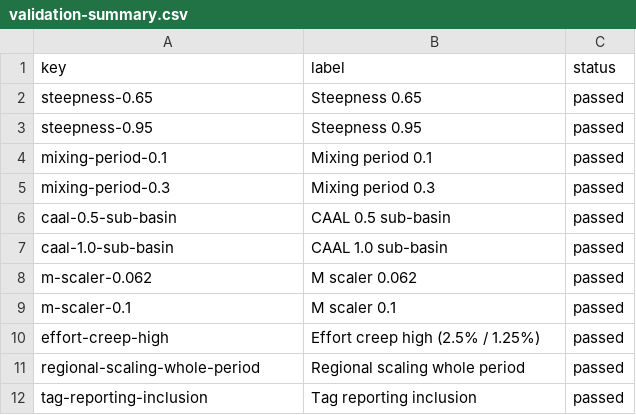
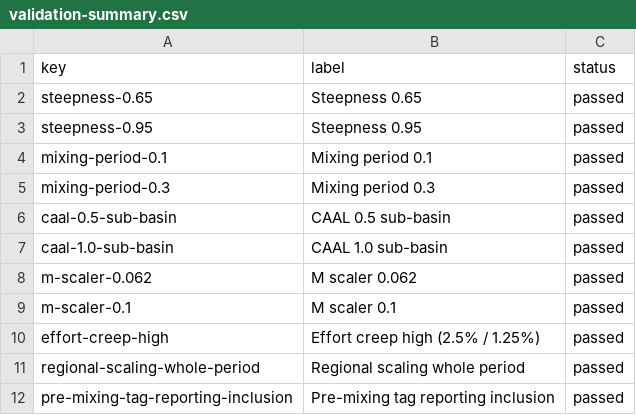
Before and after one commit to PacificCommunity/ofp-sam-bet-2026-sensitivity, a CSV file: validation-summary.csv, drawn as a sheet.

```diff
--- a/validation-summary.csv
+++ b/validation-summary.csv
@@ -11,2 +11,2 @@
 "regional-scaling-whole-period","Regional scaling whole period","passed"
-"tag-reporting-inclusion","Tag reporting inclusion","passed"
+"pre-mixing-tag-reporting-inclusion","Pre-mixing tag reporting inclusion","passed"
```
Also changed, not shown: sensitivities.csv, 3 other files.
